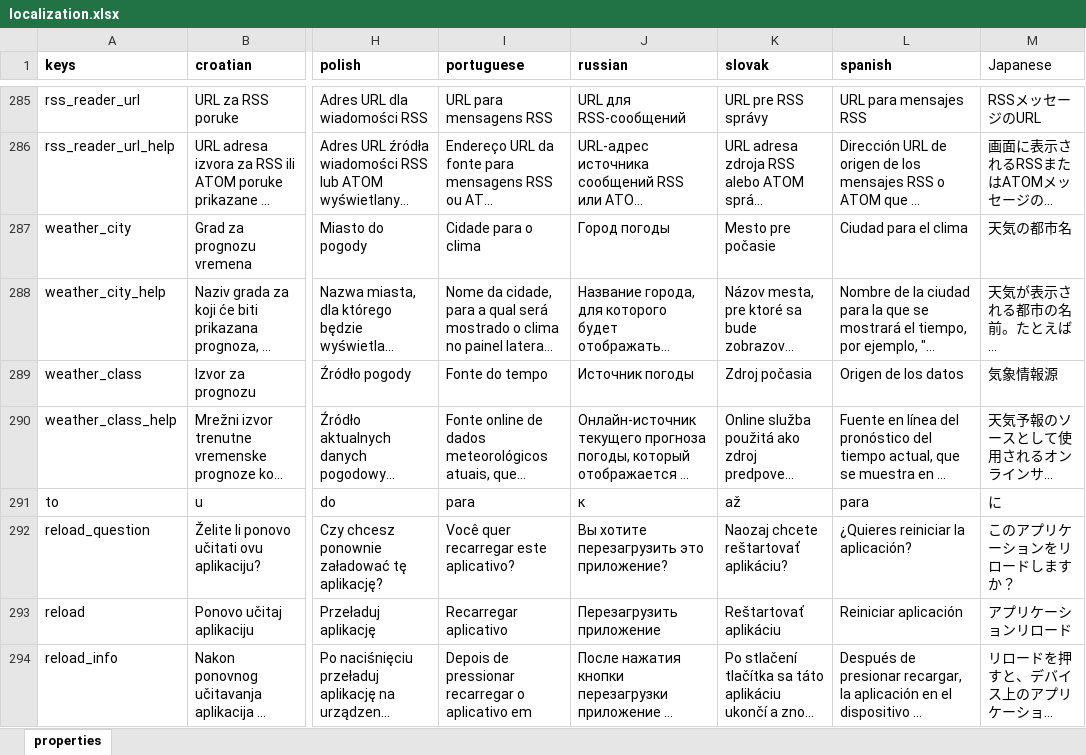
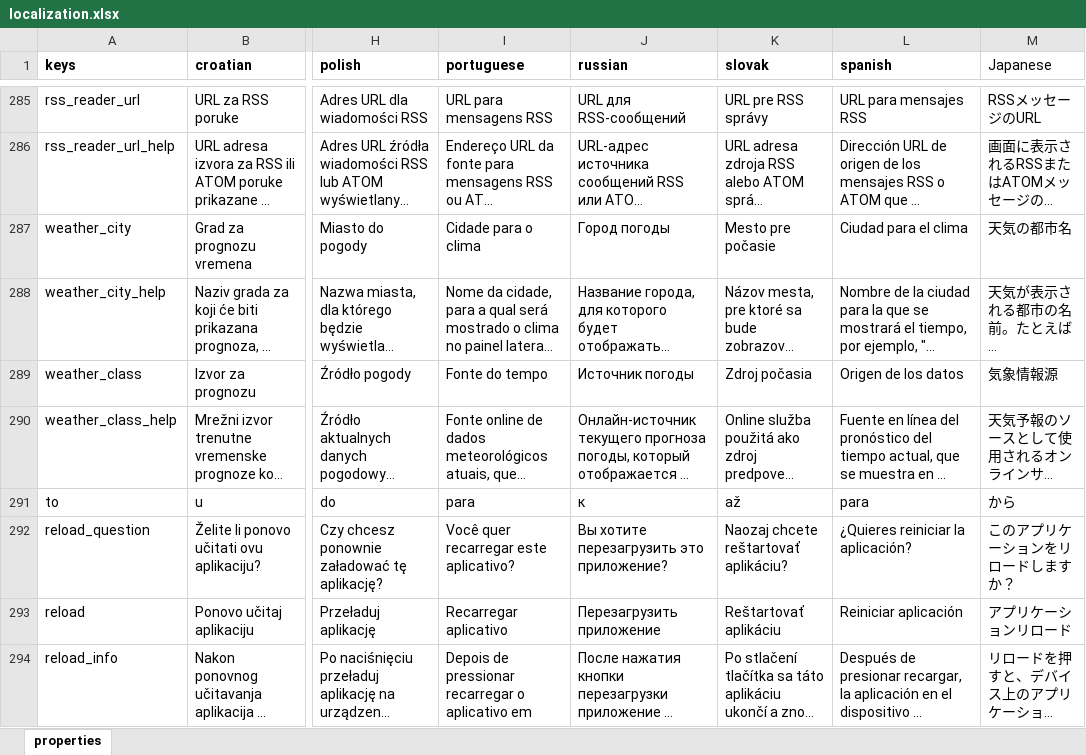
Before and after one commit to jackerjacker98/slideshow-localization, an Excel workbook: backend/localization.xlsx, sheet properties, drawn as a sheet; only a part is shown, gaps mark what is left out; long unchanged cells end in …; values as stored, in another font and other column widths than the file's, no borders; the diff names each change by its address in the sheet, - before the commit and + after, or states it on an @@ line.

Commit message:
Japanese has been edited.

```diff
--- a/backend/localization.xlsx (sheet properties)
+++ b/backend/localization.xlsx (sheet properties)
-M291 (Japanese): に
+M291 (Japanese): から
```
Also changed, not shown: 1 other file.
